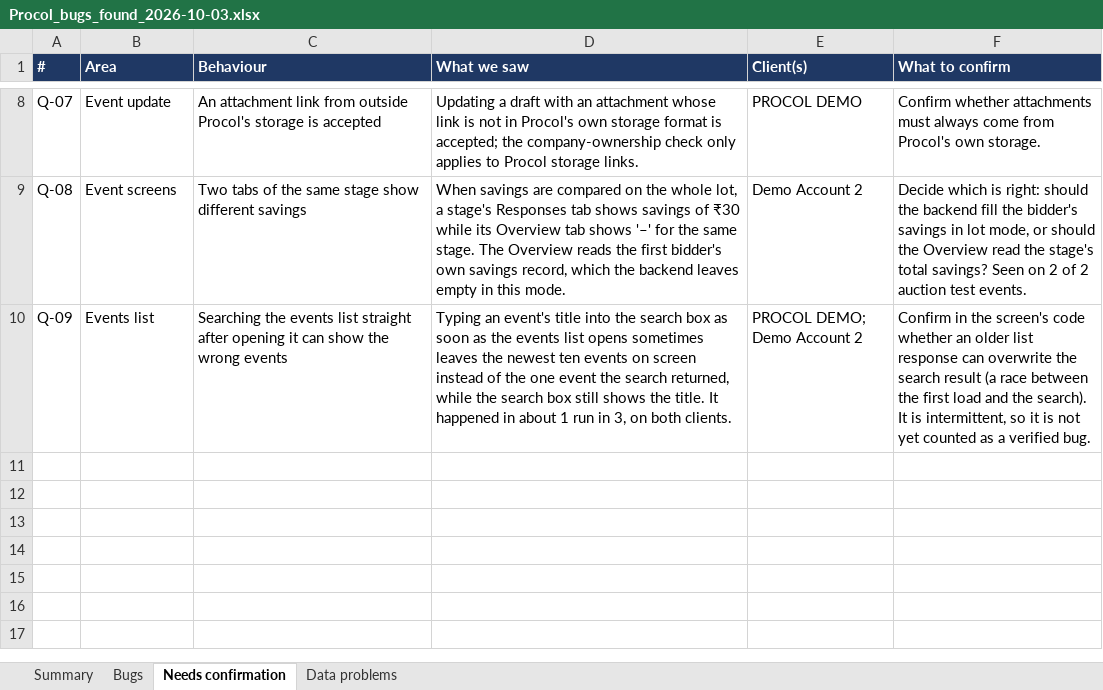
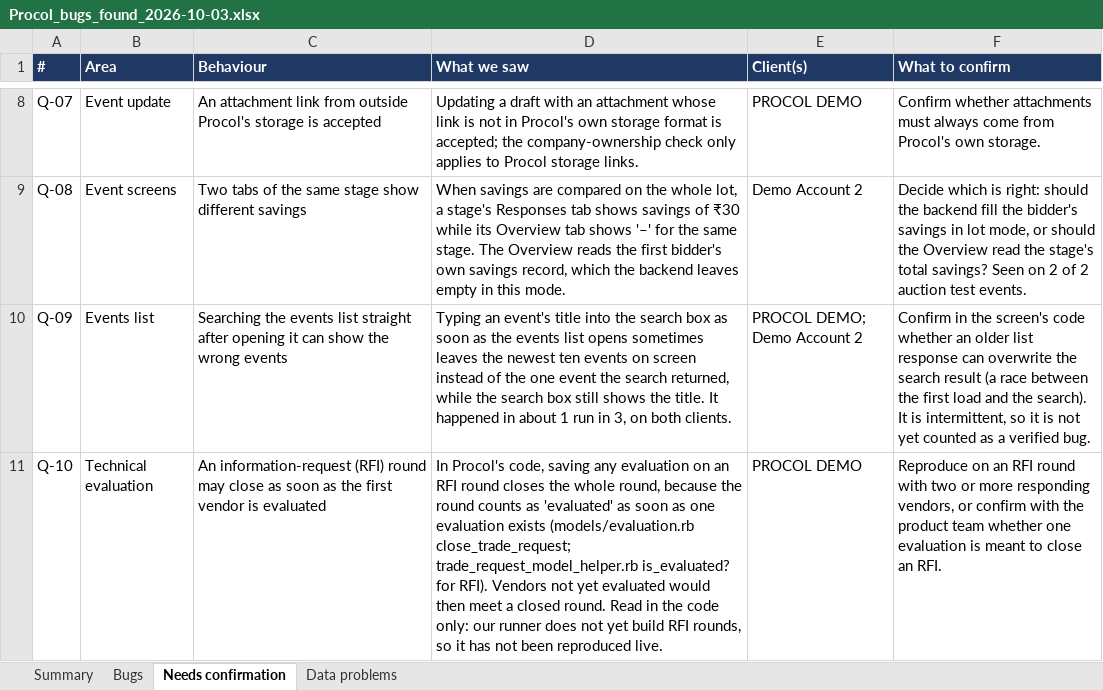
Before and after one commit to animeshsharma-svg/spine.ai, an Excel workbook: docs/bugs/Procol_bugs_found_2026-10-03.xlsx, sheet Needs confirmation, drawn as a sheet; only a part is shown, gaps mark what is left out; values as stored, in another font and other column widths than the file's, no borders; table styles not drawn; the diff names each change by its address in the sheet, - before the commit and + after, or states it on an @@ line.

```diff
--- a/docs/bugs/Procol_bugs_found_2026-10-03.xlsx (sheet Needs confirmation)
+++ b/docs/bugs/Procol_bugs_found_2026-10-03.xlsx (sheet Needs confirmation)
+row 11: Q-10 | Technical evaluation | An information-request (RFI) round may close as soon as the first vendor is evaluated | In Procol's code, saving any evaluation on an RFI round closes the whole round, because the round counts as 'evaluated' as soon as one evaluation exists (models/evaluation.rb close_trade_request; trade_request_model_helper.rb is_evaluated? for RFI). Vendors not yet evaluated would then meet a closed round. Read in the code only: our runner does not yet build RFI rounds, so it has not been reproduced live. | PROCOL DEMO | Reproduce on an RFI round with two or more responding vendors, or confirm with the product team whether one evaluation is meant to close an RFI.
```
Also changed, not shown: sheet Bugs, sheet Summary, 32 other files.
